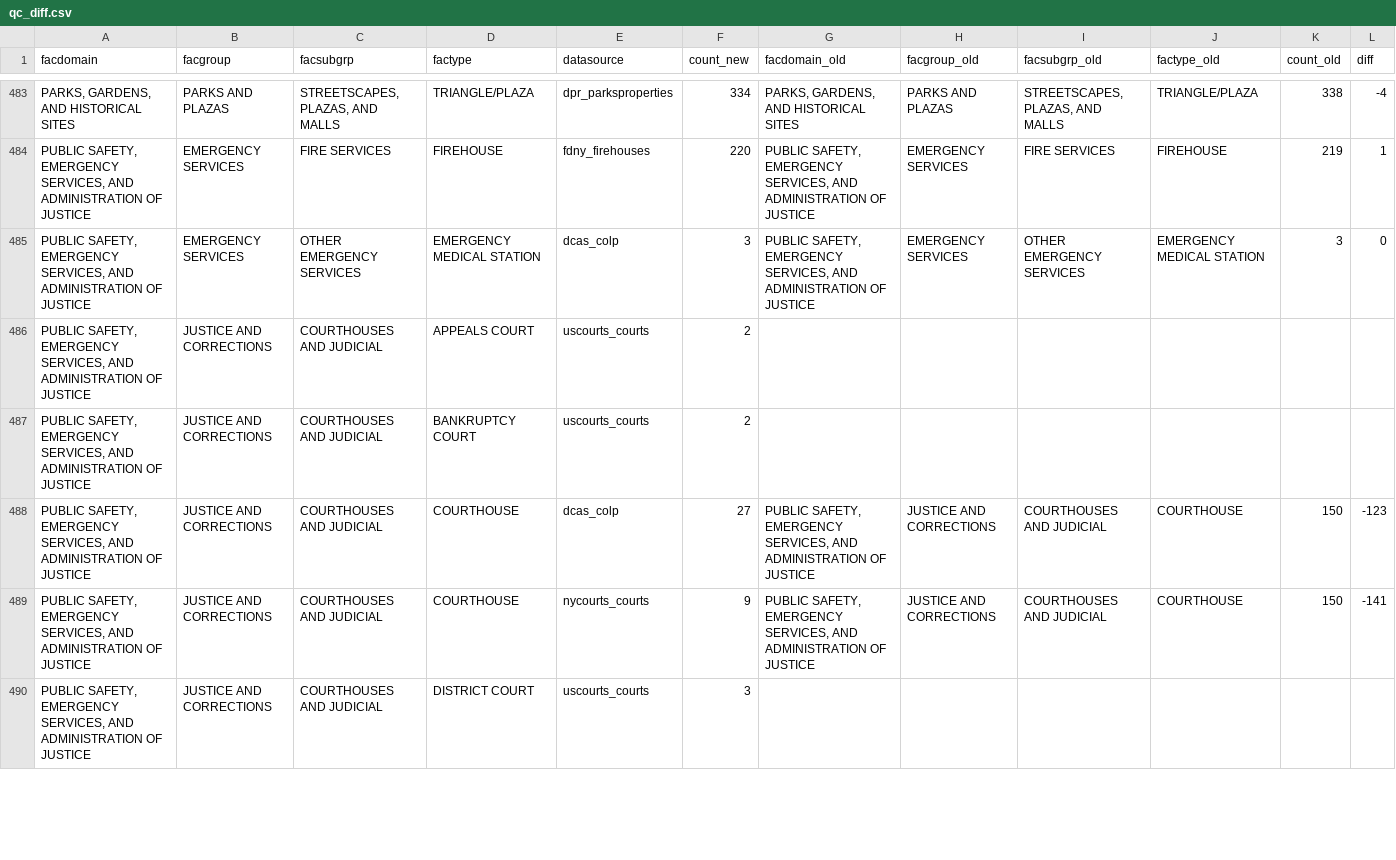
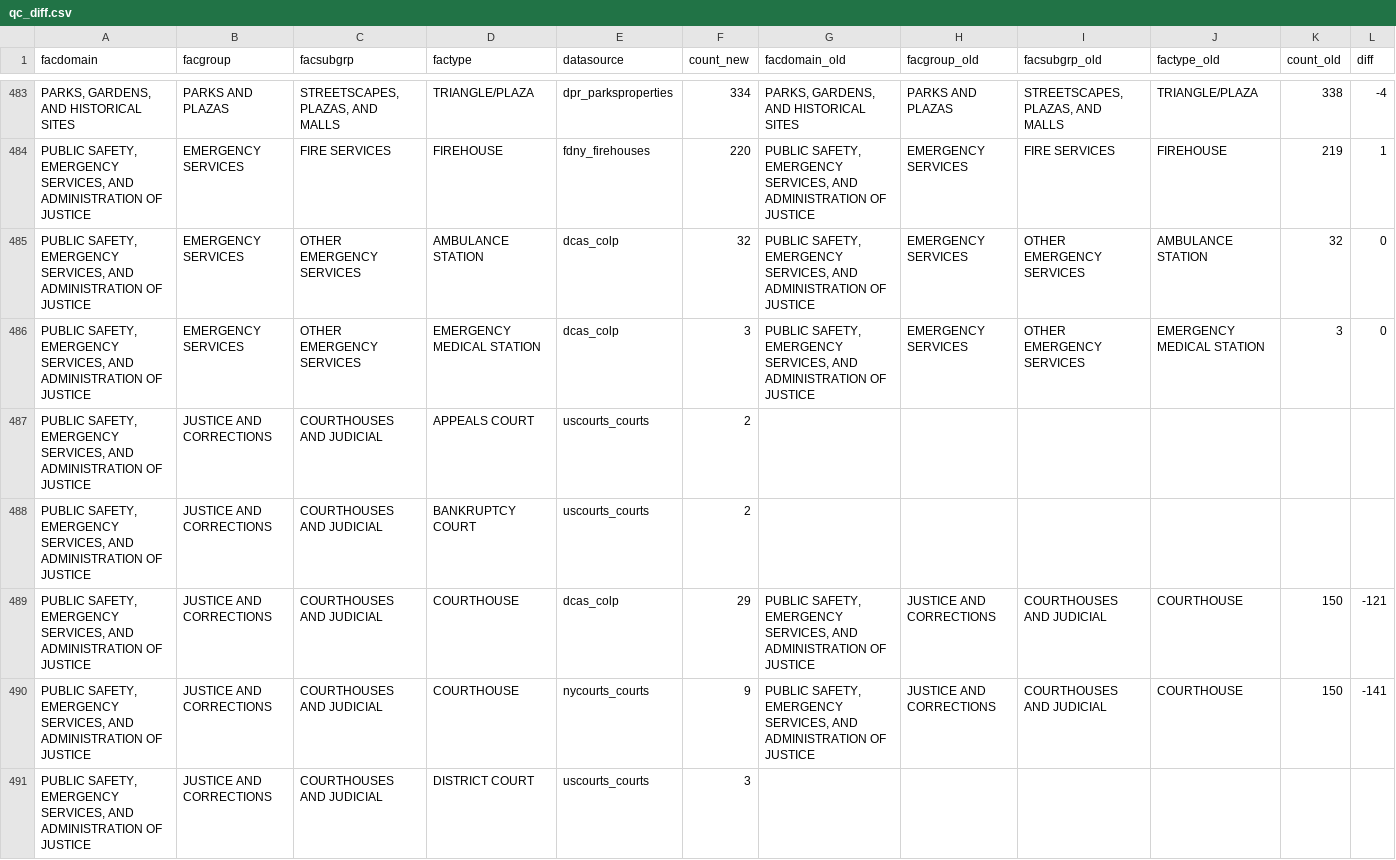
Before and after one commit to NYCPlanning/db-facilities-tmp, a CSV file: output/qc_diff.csv, drawn as a sheet; only a part is shown, gaps mark what is left out; addresses are those after the commit; the diff covers the shown part only; the diff names each change by its address in the sheet, - before the commit and + after, or states it on an @@ line.

```diff
--- a/output/qc_diff.csv
+++ b/output/qc_diff.csv
+row 485: PUBLIC SAFETY, EMERGENCY SERVICES, AND ADMINISTRATION OF JUSTICE | EMERGENCY SERVICES | OTHER EMERGENCY SERVICES | AMBULANCE STATION | dcas_colp | 32 | PUBLIC SAFETY, EMERGENCY SERVICES, AND ADMINISTRATION OF JUSTICE | EMERGENCY SERVICES | OTHER EMERGENCY SERVICES | AMBULANCE STATION | 32 | 0
-F489 (count_new): 27
+F489 (count_new): 29
-L489 (diff): -123
+L489 (diff): -121
```
Also changed, not shown: 2 added rows, 3 removed rows, 9 moved rows and 13 edited cells elsewhere in this file, output/geo_rejects.csv, output/geo_result.csv, 17 other files.
